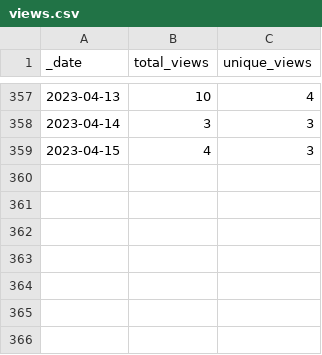
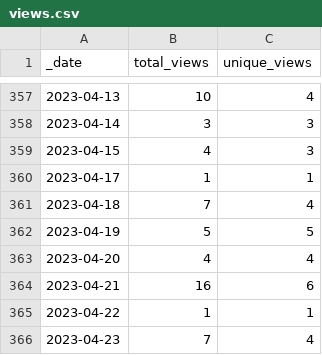
Before and after one commit to FAIRplus/the-fair-cookbook, a CSV file: traffic/views.csv, drawn as a sheet; only a part is shown, gaps mark what is left out; the diff names each change by its address in the sheet, - before the commit and + after, or states it on an @@ line.

Commit message:
GitHub traffic

```diff
--- a/traffic/views.csv
+++ b/traffic/views.csv
+row 360: 2023-04-17 | 1 | 1
+row 361: 2023-04-18 | 7 | 4
+row 362: 2023-04-19 | 5 | 5
+row 363: 2023-04-20 | 4 | 4
+row 364: 2023-04-21 | 16 | 6
+row 365: 2023-04-22 | 1 | 1
+row 366: 2023-04-23 | 7 | 4
```
Also changed, not shown: traffic/clones.csv, 1 other file.
